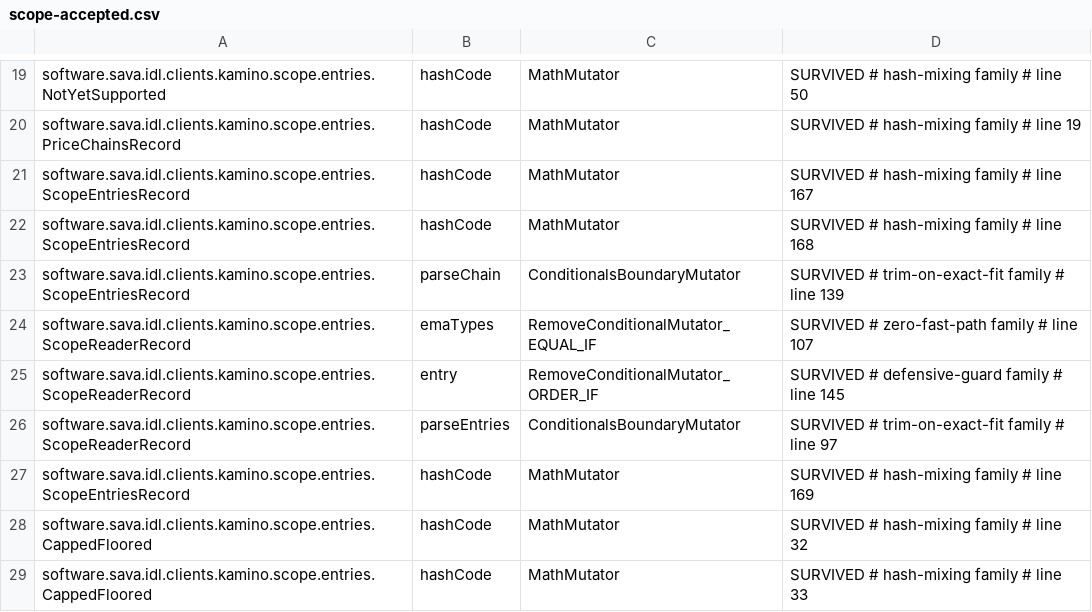
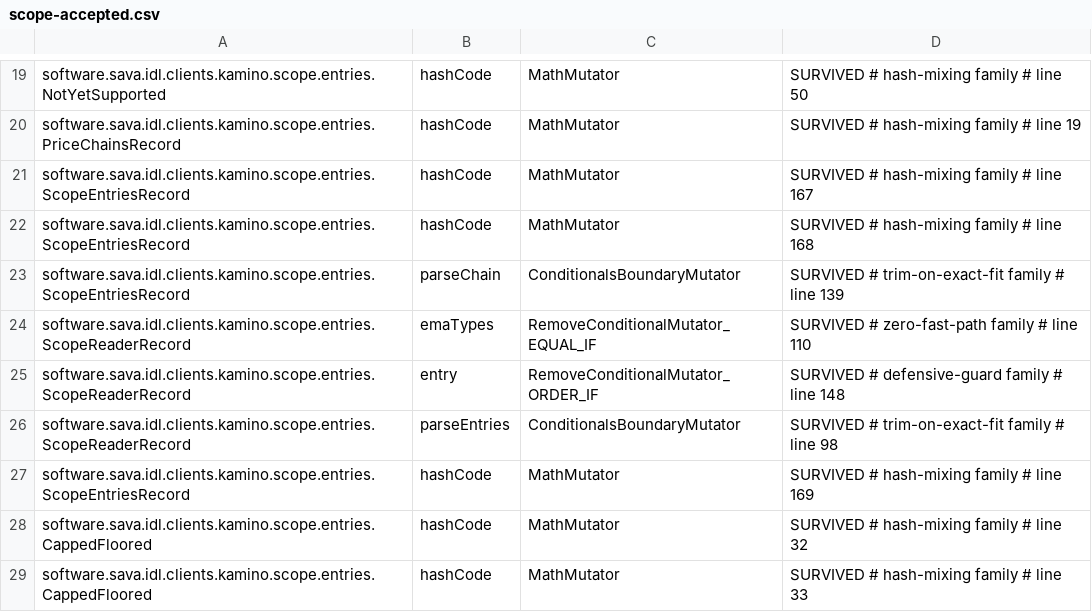
Before and after one commit to sava-software/idl-clients, a CSV file: idl-clients-bundle/config/pitest/scope-accepted.csv, drawn as a sheet; only a part is shown, gaps mark what is left out.

Commit message:
fix(scope): hand out an unmodifiable EMA type set
ScopeEntry.emaTypes() returned a live EnumSet for a non-zero bitmask, which a
caller could add to and so change the entry's equality and hash after
parsing, although the entry records are documented immutable. The set is now
unmodifiable, as the empty set already was; reading it, iterating it and
comparing it are unchanged. A caller that mutated it gets
UnsupportedOperationException, as it would have from the empty set.

```diff
--- a/idl-clients-bundle/config/pitest/scope-accepted.csv
+++ b/idl-clients-bundle/config/pitest/scope-accepted.csv
@@ -23,5 +23,5 @@ software.sava.idl.clients.kamino.scope.entries.ScopeEntriesRecord,hashCode,MathM
 software.sava.idl.clients.kamino.scope.entries.ScopeEntriesRecord,parseChain,ConditionalsBoundaryMutator,SURVIVED # trim-on-exact-fit family # line 139
-software.sava.idl.clients.kamino.scope.entries.ScopeReaderRecord,emaTypes,RemoveConditionalMutator_EQUAL_IF,SURVIVED # zero-fast-path family # line 107
-software.sava.idl.clients.kamino.scope.entries.ScopeReaderRecord,entry,RemoveConditionalMutator_ORDER_IF,SURVIVED # defensive-guard family # line 145
-software.sava.idl.clients.kamino.scope.entries.ScopeReaderRecord,parseEntries,ConditionalsBoundaryMutator,SURVIVED # trim-on-exact-fit family # line 97
+software.sava.idl.clients.kamino.scope.entries.ScopeReaderRecord,emaTypes,RemoveConditionalMutator_EQUAL_IF,SURVIVED # zero-fast-path family # line 110
+software.sava.idl.clients.kamino.scope.entries.ScopeReaderRecord,entry,RemoveConditionalMutator_ORDER_IF,SURVIVED # defensive-guard family # line 148
+software.sava.idl.clients.kamino.scope.entries.ScopeReaderRecord,parseEntries,ConditionalsBoundaryMutator,SURVIVED # trim-on-exact-fit family # line 98
 software.sava.idl.clients.kamino.scope.entries.ScopeEntriesRecord,hashCode,MathMutator,SURVIVED # hash-mixing family # line 169
```
Also changed, not shown: 3 other files.
